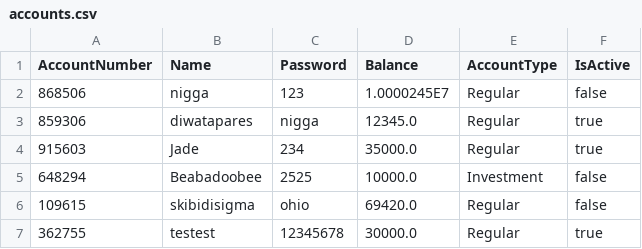
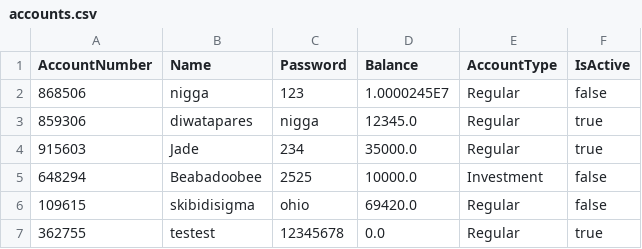
Before and after one commit to 13tristan/it122-project, a CSV file: accounts.csv, drawn as a sheet.

Commit message:
Refactor transaction logic and enhance account validations
Updated transaction methods to handle `double` instead of `int` for more precise operations. Improved error handling in deposit, withdraw, and transfer processes, adding specific exceptions for invalid accounts, insufficient funds, and transaction limits. Adjusted GUI to provide clearer feedback messages and fixed balance display updates.

```diff
--- a/accounts.csv
+++ b/accounts.csv
@@ -6,2 +6,2 @@ AccountNumber,Name,Password,Balance,AccountType,IsActive
 109615,skibidisigma,ohio,69420.0,Regular,false
-362755,testest,12345678,30000.0,Regular,true
+362755,testest,12345678,0.0,Regular,true
```
Also changed, not shown: transactions.csv, 3 other files.
